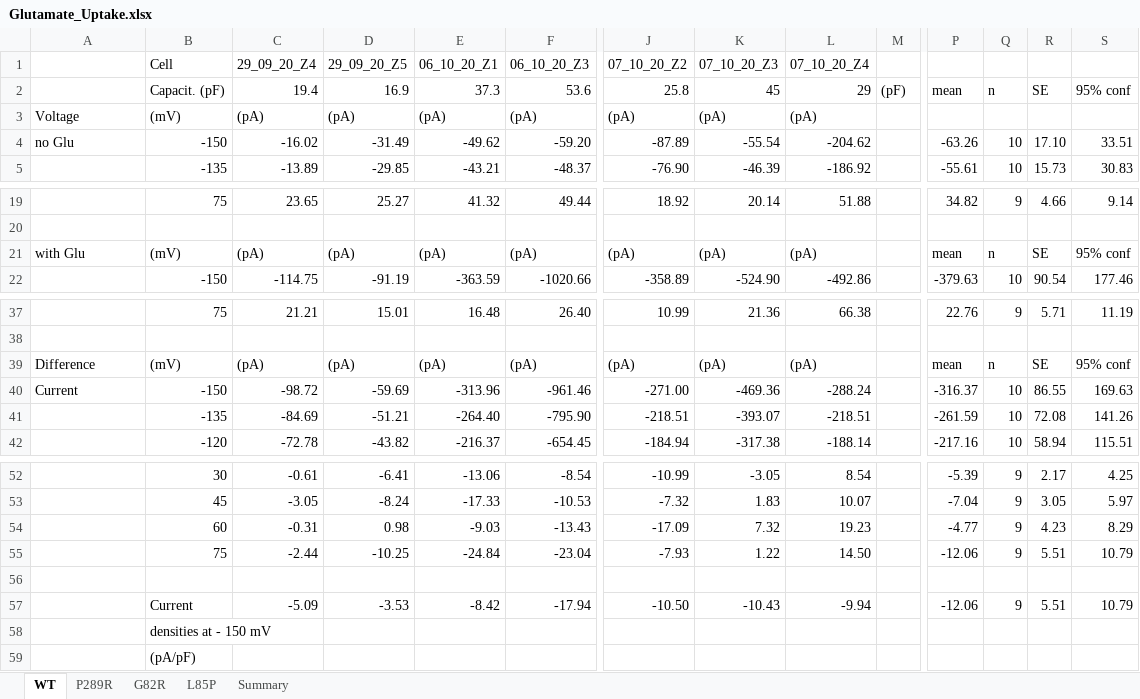
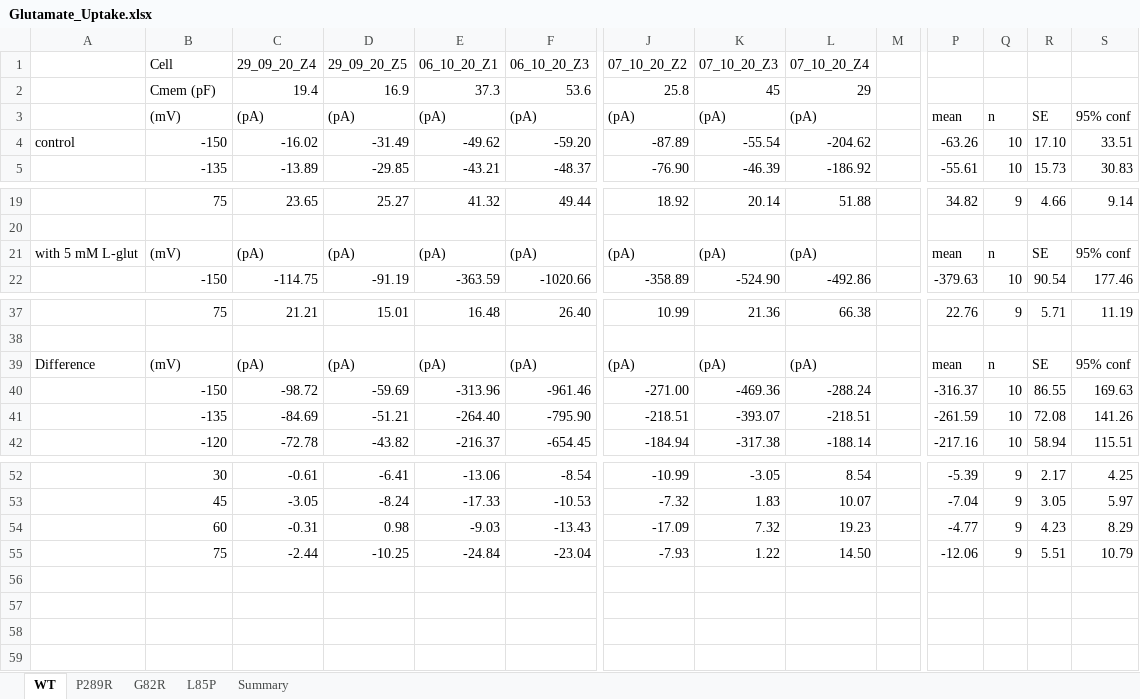
Before and after one commit to peterkovermann/epileptic_encephalopathy_1, an Excel workbook: Glutamate_Uptake.xlsx, sheet WT, drawn as a sheet; only a part is shown, gaps mark what is left out; values as stored, in another font and other column widths than the file's, no cell formats; charts and pictures not drawn; rows hold the shown columns only; the diff names each change by its address in the sheet, - before the commit and + after, or states it on an @@ line.

```diff
--- a/Glutamate_Uptake.xlsx (sheet WT)
+++ b/Glutamate_Uptake.xlsx (sheet WT)
-B2 (Cell): Capacit. (pF)
+B2 (Cell): Cmem (pF)
-M2: (pF)
+M2: (empty)
-P2: mean
+P2: (empty)
-Q2: n
+Q2: (empty)
-R2: SE
+R2: (empty)
-S2: 95% conf
+S2: (empty)
-A3: Voltage
+A3: (empty)
-P3: (empty)
+P3: mean
-Q3: (empty)
+Q3: n
-R3: (empty)
+R3: SE
-S3: (empty)
+S3: 95% conf
-A4: no Glu
+A4: control
-A21: with Glu
+A21: with 5 mM L-glut
-A40: Current
+A40: (empty)
-row 56: (empty)
-row 57:  | Current | -5.09 | -3.53 | -8.42 | -17.94 | -10.50 | -10.43 | -9.94 |  | -12.06 | 9 | 5.51 | 10.79
-row 58:  | densities at - 150 mV
-row 59:  | (pA/pF)
```
Also changed, not shown: sheet L85P, sheet P289R, sheet G82R, sheet Summary, cell formats, formulas that keep their value, charts or pictures, Glutamate_Permeability.xlsx, Reversal_potentials_S4.xlsx.
